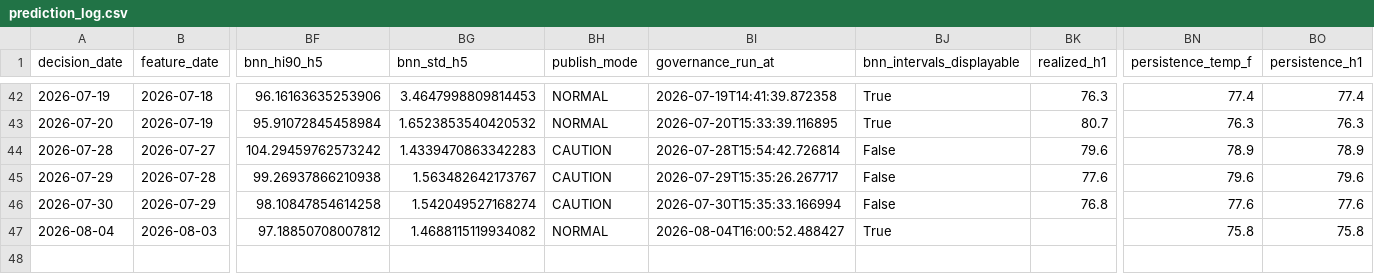
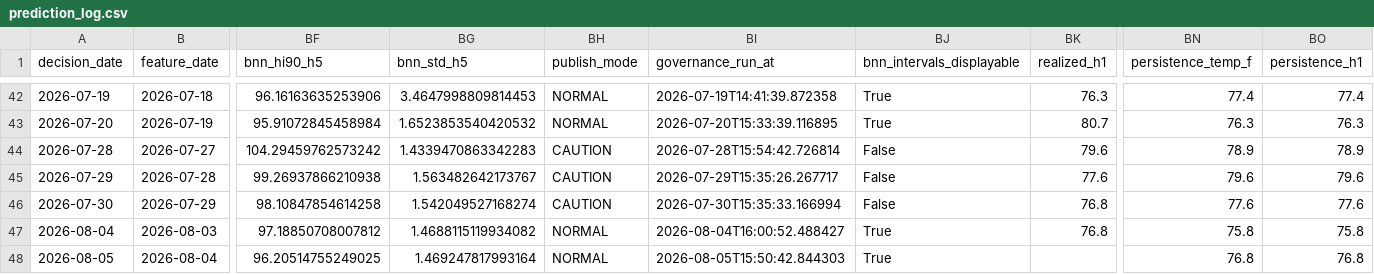
Before and after one commit to salemmorelli1/Los-Angeles-Daily-Temperature-High, a CSV file: artifacts_part2/prediction_log.csv, drawn as a sheet; only a part is shown, gaps mark what is left out; rows hold the shown columns only; the diff names each change by its address in the sheet, - before the commit and + after, or states it on an @@ line.

```diff
--- a/artifacts_part2/prediction_log.csv
+++ b/artifacts_part2/prediction_log.csv
-BK47 (realized_h1): (empty)
+BK47 (realized_h1): 76.8
+row 48: 2026-08-05 | 2026-08-04 | 96.20514755249025 | 1.469247817993164 | NORMAL | 2026-08-05T15:50:42.844303 | True |  | 76.8 | 76.8
```
Also changed, not shown: artifacts_part3/prediction_log.csv, 26 other files.
